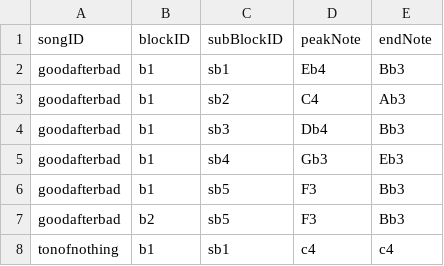
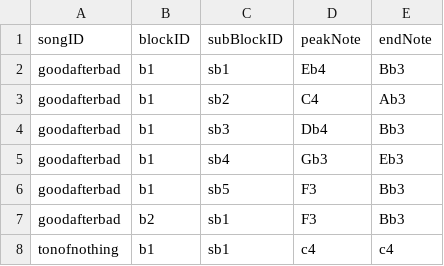
Before and after one commit to misguidedromantic/garden, a CSV file: melodyShapes.csv, drawn as a sheet.

Commit message:
song block structure first draft done

```diff
--- a/melodyShapes.csv
+++ b/melodyShapes.csv
@@ -6,3 +6,3 @@ goodafterbad,b1,sb4,Gb3,Eb3
 goodafterbad,b1,sb5,F3,Bb3
-goodafterbad,b2,sb5,F3,Bb3
+goodafterbad,b2,sb1,F3,Bb3
 tonofnothing,b1,sb1,c4,c4
```
Also changed, not shown: 1 other file.
